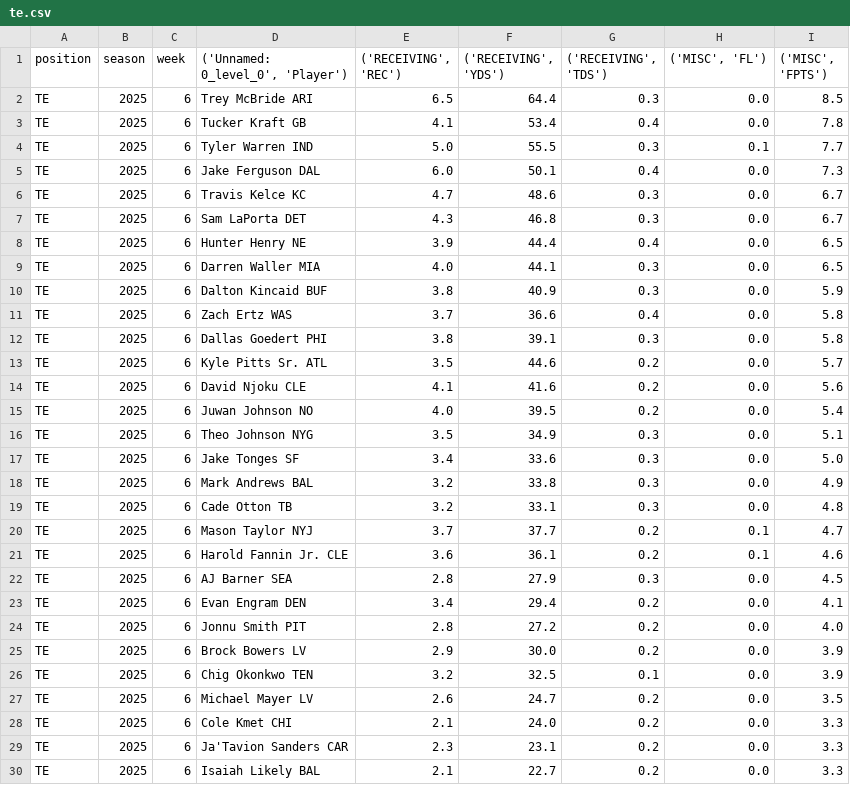
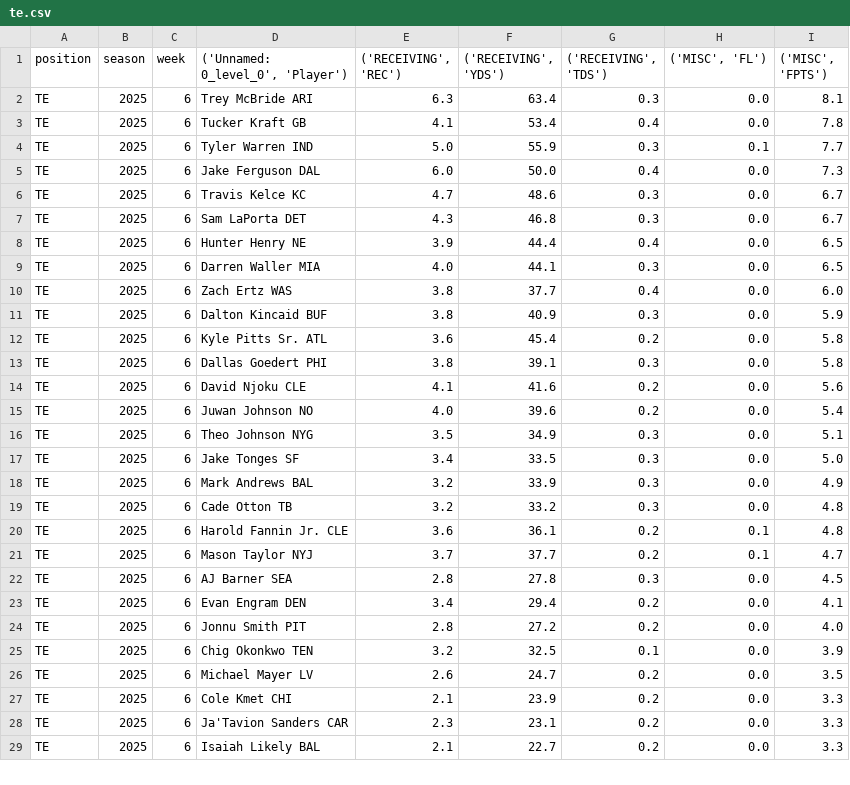
Before and after one commit to KoBeWa/fantasypros-projections, a CSV file: data/2025/week_current/te.csv, drawn as a sheet; only a part is shown; the diff covers the shown part only.

```diff
--- a/data/2025/week_current/te.csv
+++ b/data/2025/week_current/te.csv
@@ -1,6 +1,6 @@
 position,season,week,"('Unnamed: 0_level_0', 'Player')","('RECEIVING', 'REC')","('RECEIVING', 'YDS')","('RECEIVING', 'TDS')","('MISC', 'FL')","('MISC', 'FPTS')"
-TE,2025,6,Trey McBride ARI,6.5,64.4,0.3,0.0,8.5
+TE,2025,6,Trey McBride ARI,6.3,63.4,0.3,0.0,8.1
 TE,2025,6,Tucker Kraft GB,4.1,53.4,0.4,0.0,7.8
-TE,2025,6,Tyler Warren IND,5.0,55.5,0.3,0.1,7.7
-TE,2025,6,Jake Ferguson DAL,6.0,50.1,0.4,0.0,7.3
+TE,2025,6,Tyler Warren IND,5.0,55.9,0.3,0.1,7.7
+TE,2025,6,Jake Ferguson DAL,6.0,50.0,0.4,0.0,7.3
 TE,2025,6,Travis Kelce KC,4.7,48.6,0.3,0.0,6.7
@@ -9,21 +9,20 @@ TE,2025,6,Hunter Henry NE,3.9,44.4,0.4,0.0,6.5
 TE,2025,6,Darren Waller MIA,4.0,44.1,0.3,0.0,6.5
+TE,2025,6,Zach Ertz WAS,3.8,37.7,0.4,0.0,6.0
 TE,2025,6,Dalton Kincaid BUF,3.8,40.9,0.3,0.0,5.9
-TE,2025,6,Zach Ertz WAS,3.7,36.6,0.4,0.0,5.8
+TE,2025,6,Kyle Pitts Sr. ATL,3.6,45.4,0.2,0.0,5.8
 TE,2025,6,Dallas Goedert PHI,3.8,39.1,0.3,0.0,5.8
-TE,2025,6,Kyle Pitts Sr. ATL,3.5,44.6,0.2,0.0,5.7
 TE,2025,6,David Njoku CLE,4.1,41.6,0.2,0.0,5.6
-TE,2025,6,Juwan Johnson NO,4.0,39.5,0.2,0.0,5.4
+TE,2025,6,Juwan Johnson NO,4.0,39.6,0.2,0.0,5.4
 TE,2025,6,Theo Johnson NYG,3.5,34.9,0.3,0.0,5.1
-TE,2025,6,Jake Tonges SF,3.4,33.6,0.3,0.0,5.0
-TE,2025,6,Mark Andrews BAL,3.2,33.8,0.3,0.0,4.9
-TE,2025,6,Cade Otton TB,3.2,33.1,0.3,0.0,4.8
+TE,2025,6,Jake Tonges SF,3.4,33.5,0.3,0.0,5.0
+TE,2025,6,Mark Andrews BAL,3.2,33.9,0.3,0.0,4.9
+TE,2025,6,Cade Otton TB,3.2,33.2,0.3,0.0,4.8
+TE,2025,6,Harold Fannin Jr. CLE,3.6,36.1,0.2,0.1,4.8
 TE,2025,6,Mason Taylor NYJ,3.7,37.7,0.2,0.1,4.7
-TE,2025,6,Harold Fannin Jr. CLE,3.6,36.1,0.2,0.1,4.6
-TE,2025,6,AJ Barner SEA,2.8,27.9,0.3,0.0,4.5
+TE,2025,6,AJ Barner SEA,2.8,27.8,0.3,0.0,4.5
 TE,2025,6,Evan Engram DEN,3.4,29.4,0.2,0.0,4.1
 TE,2025,6,Jonnu Smith PIT,2.8,27.2,0.2,0.0,4.0
-TE,2025,6,Brock Bowers LV,2.9,30.0,0.2,0.0,3.9
 TE,2025,6,Chig Okonkwo TEN,3.2,32.5,0.1,0.0,3.9
 TE,2025,6,Michael Mayer LV,2.6,24.7,0.2,0.0,3.5
-TE,2025,6,Cole Kmet CHI,2.1,24.0,0.2,0.0,3.3
+TE,2025,6,Cole Kmet CHI,2.1,23.9,0.2,0.0,3.3
 TE,2025,6,Ja'Tavion Sanders CAR,2.3,23.1,0.2,0.0,3.3
```
Also changed, not shown: 5 added rows, 5 removed rows, 1 moved row and 17 edited cells elsewhere in this file, data/2025/week_current/dst.csv, data/2025/week_current/k.csv, 3 other files.
